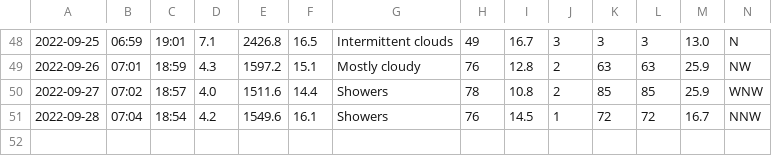
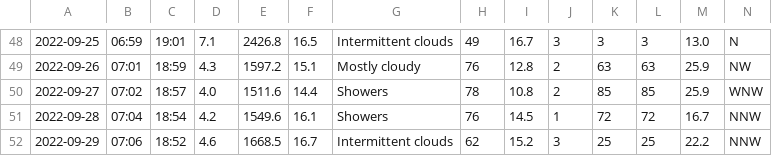
Before and after one commit to Mubeen31/solar-power-and-weather-data, a CSV file: daily_weather_forecasted_data.csv, drawn as a sheet; only a part is shown, gaps mark what is left out; the diff names each change by its address in the sheet, - before the commit and + after, or states it on an @@ line.

```diff
--- a/daily_weather_forecasted_data.csv
+++ b/daily_weather_forecasted_data.csv
+row 52: 2022-09-29 | 07:06 | 18:52 | 4.6 | 1668.5 | 16.7 | Intermittent clouds | 62 | 15.2 | 3 | 25 | 25 | 22.2 | NNW
```
Also changed, not shown: hourly_weather_forecasted_data.csv.
